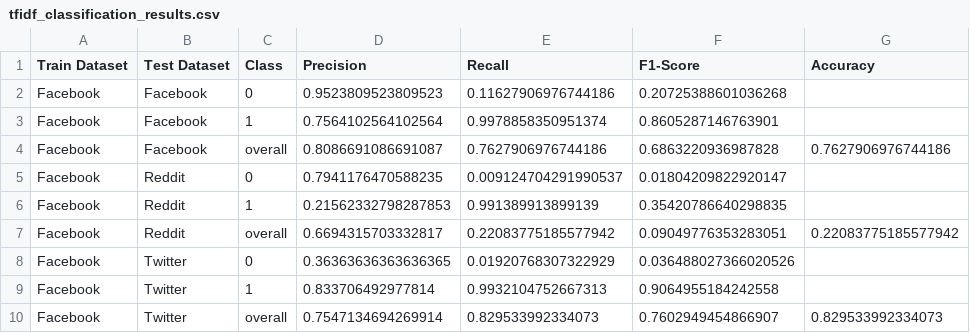
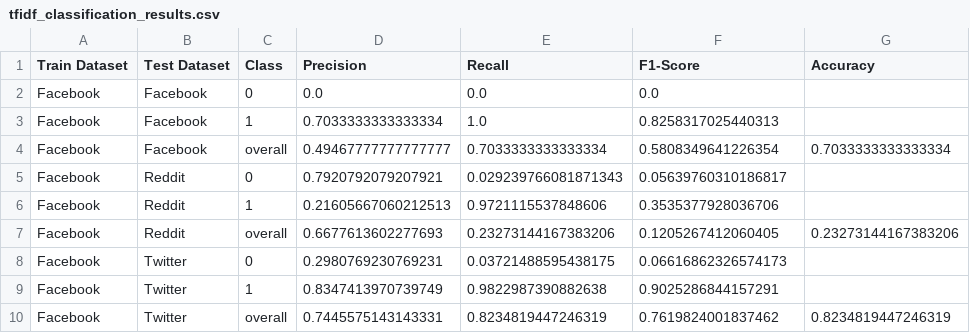
Before and after one commit to LeTartap/hate-speech-classification, a CSV file: ml/results/tfidf_classification_results.csv, drawn as a sheet; only a part is shown; the diff covers the shown part only.

Commit message:
baseline results

```diff
--- a/ml/results/tfidf_classification_results.csv
+++ b/ml/results/tfidf_classification_results.csv
@@ -1,10 +1,10 @@
 Train Dataset,Test Dataset,Class,Precision,Recall,F1-Score,Accuracy
-Facebook,Facebook,0,0.9523809523809523,0.11627906976744186,0.20725388601036268,
-Facebook,Facebook,1,0.7564102564102564,0.9978858350951374,0.8605287146763901,
-Facebook,Facebook,overall,0.8086691086691087,0.7627906976744186,0.6863220936987828,0.7627906976744186
-Facebook,Reddit,0,0.7941176470588235,0.009124704291990537,0.01804209822920147,
-Facebook,Reddit,1,0.21562332798287853,0.991389913899139,0.35420786640298835,
-Facebook,Reddit,overall,0.6694315703332817,0.22083775185577942,0.09049776353283051,0.22083775185577942
-Facebook,Twitter,0,0.36363636363636365,0.01920768307322929,0.036488027366020526,
-Facebook,Twitter,1,0.833706492977814,0.9932104752667313,0.9064955184242558,
-Facebook,Twitter,overall,0.7547134694269914,0.829533992334073,0.7602949454866907,0.829533992334073
+Facebook,Facebook,0,0.0,0.0,0.0,
+Facebook,Facebook,1,0.7033333333333334,1.0,0.8258317025440313,
+Facebook,Facebook,overall,0.49467777777777777,0.7033333333333334,0.5808349641226354,0.7033333333333334
+Facebook,Reddit,0,0.7920792079207921,0.029239766081871343,0.05639760310186817,
+Facebook,Reddit,1,0.21605667060212513,0.9721115537848606,0.3535377928036706,
+Facebook,Reddit,overall,0.6677613602277693,0.23273144167383206,0.1205267412060405,0.23273144167383206
+Facebook,Twitter,0,0.2980769230769231,0.03721488595438175,0.06616862326574173,
+Facebook,Twitter,1,0.8347413970739749,0.9822987390882638,0.9025286844157291,
+Facebook,Twitter,overall,0.7445575143143331,0.8234819447246319,0.7619824001837462,0.8234819447246319
```
Also changed, not shown: 166 edited cells elsewhere in this file, ml/results/w2v_classification_results.csv, ml/results/w2v_pretrained_classification_results.csv, 7 other files.
